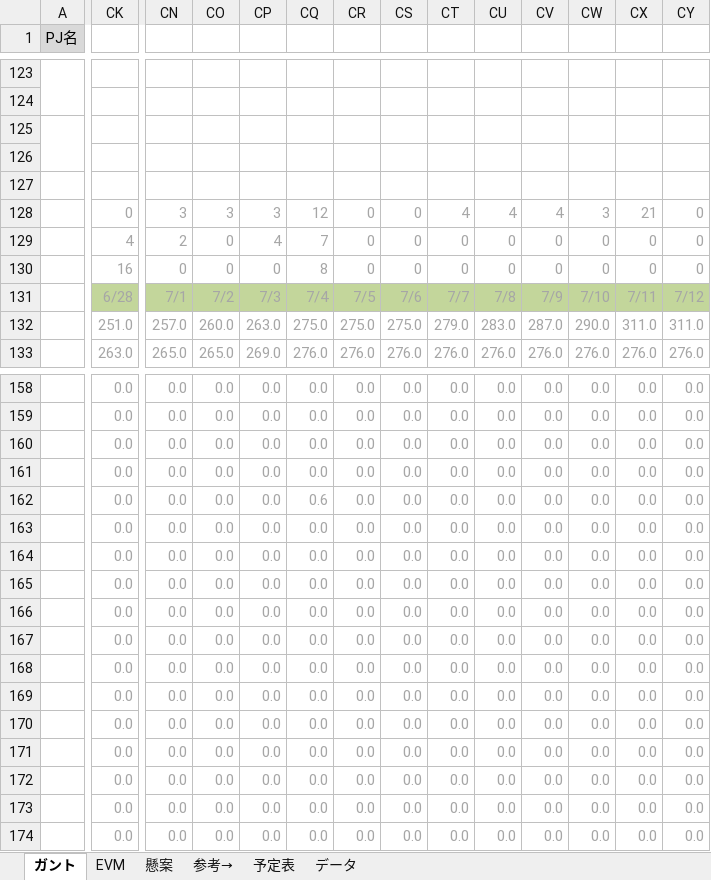
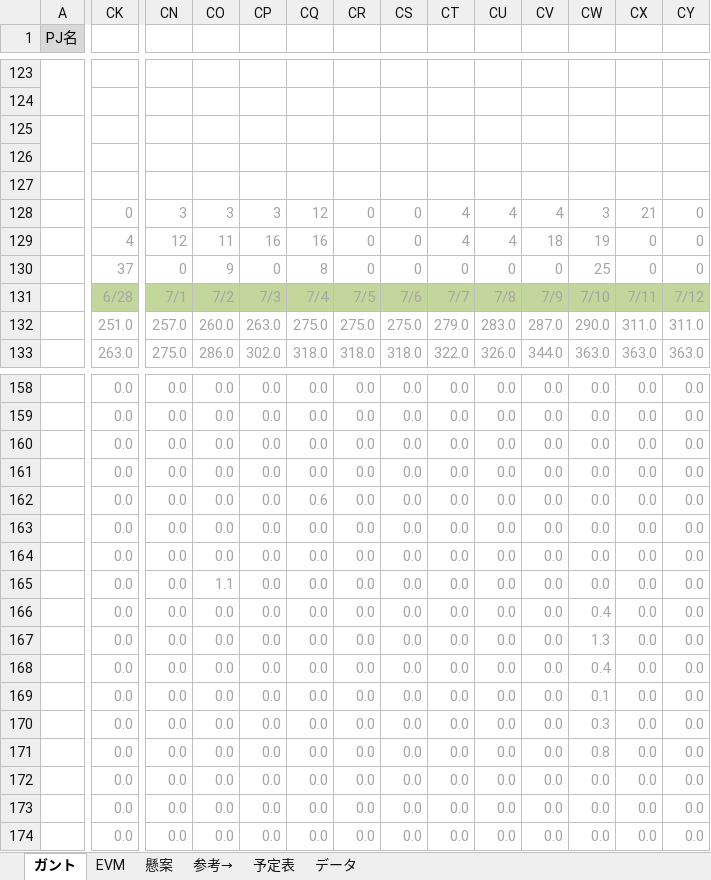
Before and after one commit to shimoda-a/pmpractice, an Excel workbook: yabuki-a/PM演習矢吹a/PM演習_管理ツール_矢吹研A班.xlsx, sheet ガント, drawn as a sheet; only a part is shown, gaps mark what is left out; values as stored, in another font and other column widths than the file's, no borders; conditional formats not drawn; the diff covers the shown part only; the diff names each change by its address in the sheet, - before the commit and + after, or states it on an @@ line.

Commit message:
テスト報告書、管理ツール修正

```diff
--- a/yabuki-a/PM演習矢吹a/PM演習_管理ツール_矢吹研A班.xlsx (sheet ガント)
+++ b/yabuki-a/PM演習矢吹a/PM演習_管理ツール_矢吹研A班.xlsx (sheet ガント)
-CN129: 2
+CN129: 12
-CO129: 0
+CO129: 11
-CP129: 4
+CP129: 16
-CQ129: 7
+CQ129: 16
-CT129: 0
+CT129: 4
-CU129: 0
+CU129: 4
-CV129: 0
+CV129: 18
-CW129: 0
+CW129: 19
-CK130: 16
+CK130: 37
-CO130: 0
+CO130: 9
-CW130: 0
+CW130: 25
-CN133: 265.0
+CN133: 275.0
-CO133: 265.0
+CO133: 286.0
-CP133: 269.0
+CP133: 302.0
-CQ133: 276.0
+CQ133: 318.0
-CR133: 276.0
+CR133: 318.0
-CS133: 276.0
+CS133: 318.0
-CT133: 276.0
+CT133: 322.0
-CU133: 276.0
+CU133: 326.0
-CV133: 276.0
+CV133: 344.0
-CW133: 276.0
+CW133: 363.0
-CX133: 276.0
+CX133: 363.0
-CY133: 276.0
+CY133: 363.0
-CO165: 0.0
+CO165: 1.1
-CW166: 0.0
+CW166: 0.4
-CW167: 0.0
+CW167: 1.3
-CW168: 0.0
+CW168: 0.4
-CW169: 0.0
+CW169: 0.1
-CW170: 0.0
+CW170: 0.3
-CW171: 0.0
+CW171: 0.8
```
Also changed, not shown: 7 added rows, 7 removed rows and 63 edited cells elsewhere in this sheet, sheet EVM, hidden cells, charts or pictures, 1 other file.
